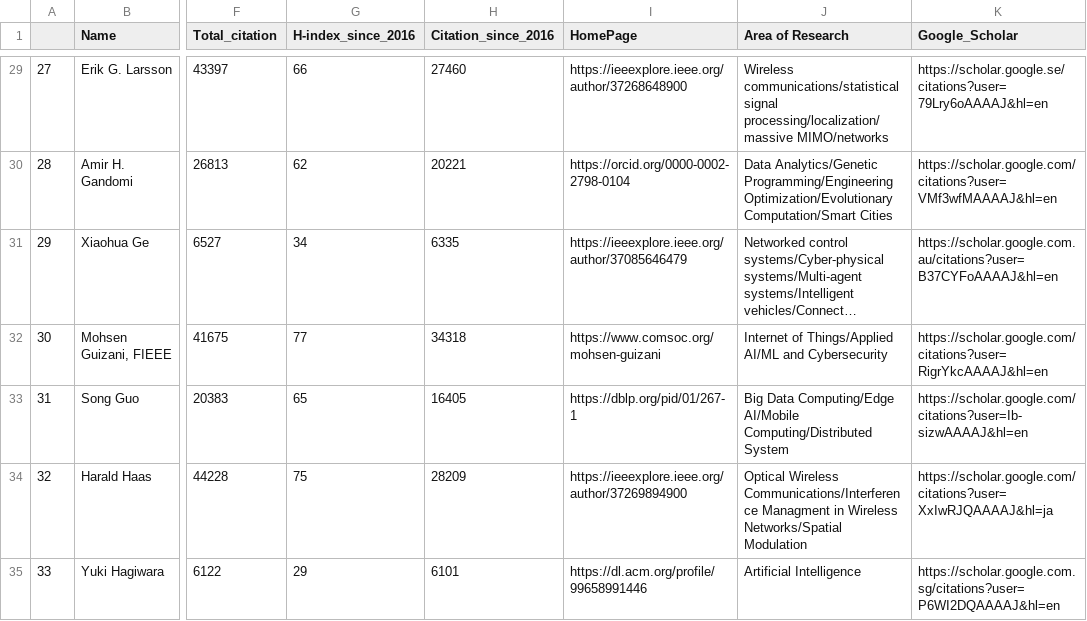
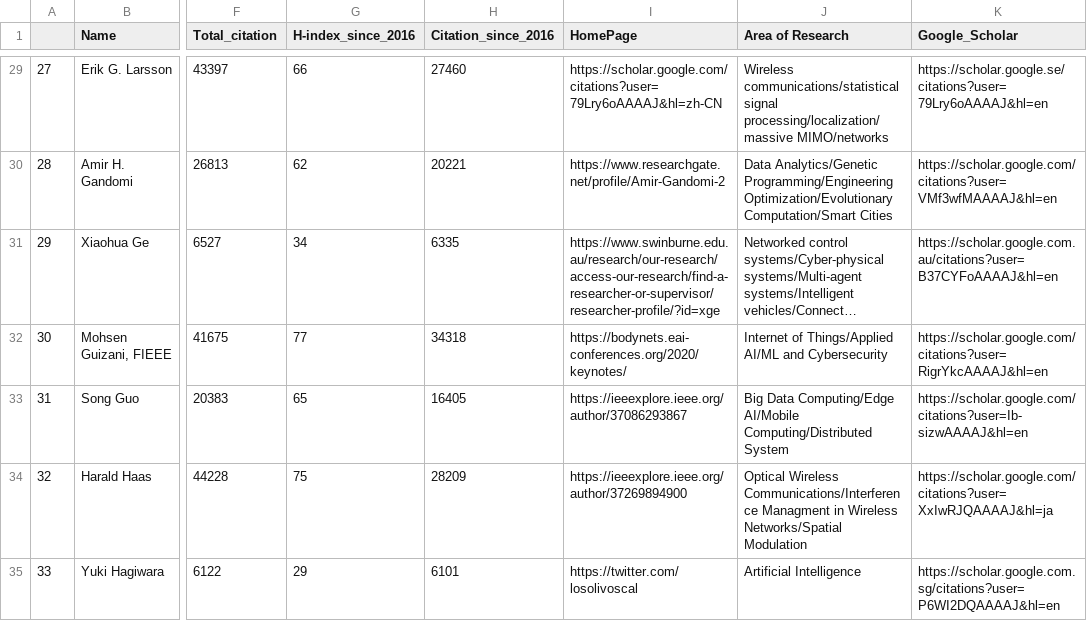
Before and after one commit to cryptogeekk/insights2techinfo, a CSV file: data.csv, drawn as a sheet; only a part is shown, gaps mark what is left out; long unchanged cells end in …; the diff covers the shown part only; the diff names each change by its address in the sheet, - before the commit and + after, or states it on an @@ line.

```diff
--- a/data.csv
+++ b/data.csv
-I29 (HomePage): https://ieeexplore.ieee.org/author/37268648900
+I29 (HomePage): https://scholar.google.com/citations?user=79Lry6oAAAAJ&hl=zh-CN
-I30 (HomePage): https://orcid.org/0000-0002-2798-0104
+I30 (HomePage): https://www.researchgate.net/profile/Amir-Gandomi-2
-I31 (HomePage): https://ieeexplore.ieee.org/author/37085646479
+I31 (HomePage): https://www.swinburne.edu.au/research/our-research/access-our-research/find-a-researcher-or-supervisor/researcher-profile/?id=xge
-I32 (HomePage): https://www.comsoc.org/mohsen-guizani
+I32 (HomePage): https://bodynets.eai-conferences.org/2020/keynotes/
-I33 (HomePage): https://dblp.org/pid/01/267-1
+I33 (HomePage): https://ieeexplore.ieee.org/author/37086293867
-I35 (HomePage): https://dl.acm.org/profile/99658991446
+I35 (HomePage): https://twitter.com/losolivoscal
```
Also changed, not shown: 90 edited cells elsewhere in this file, 1 other file.
